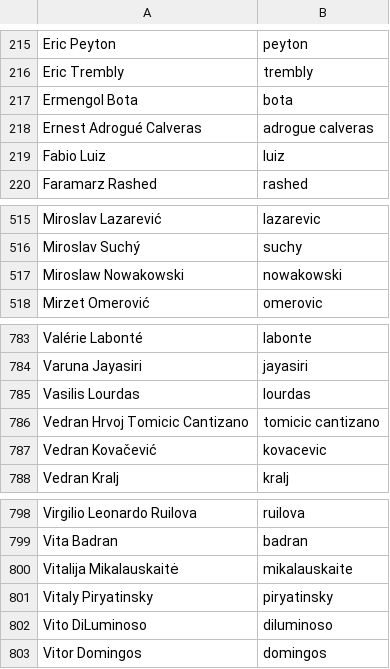
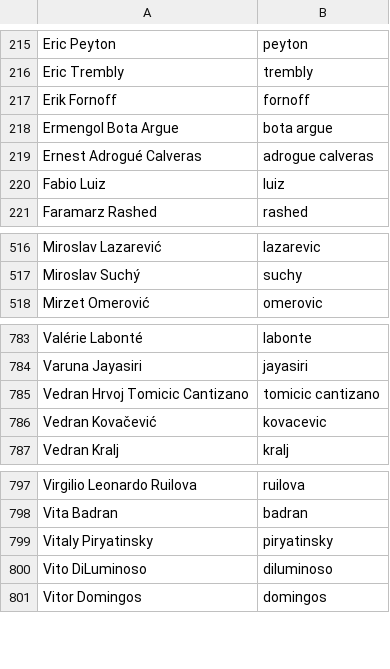
Before and after one commit to twse/random-stuff, a CSV file: names.csv, drawn as a sheet; only a part is shown, gaps mark what is left out.

Commit message:
Updated names

```diff
--- a/names.csv
+++ b/names.csv
@@ -216,3 +216,4 @@ Eric Peyton,peyton
 Eric Trembly,trembly
-Ermengol Bota,bota
+Erik Fornoff,fornoff
+Ermengol Bota Argue,bota argue
 Ernest Adrogué Calveras,adrogue calveras
@@ -516,3 +517,2 @@ Miroslav Lazarević,lazarevic
 Miroslav Suchý,suchy
-Miroslaw Nowakowski,nowakowski
 Mirzet Omerović,omerovic
@@ -784,3 +784,2 @@ Valérie Labonté,labonte
 Varuna Jayasiri,jayasiri
-Vasilis Lourdas,lourdas
 Vedran Hrvoj Tomicic Cantizano,tomicic cantizano
@@ -799,3 +798,2 @@ Virgilio Leonardo Ruilova,ruilova
 Vita Badran,badran
-Vitalija Mikalauskaitė,mikalauskaite
 Vitaly Piryatinsky,piryatinsky
```
